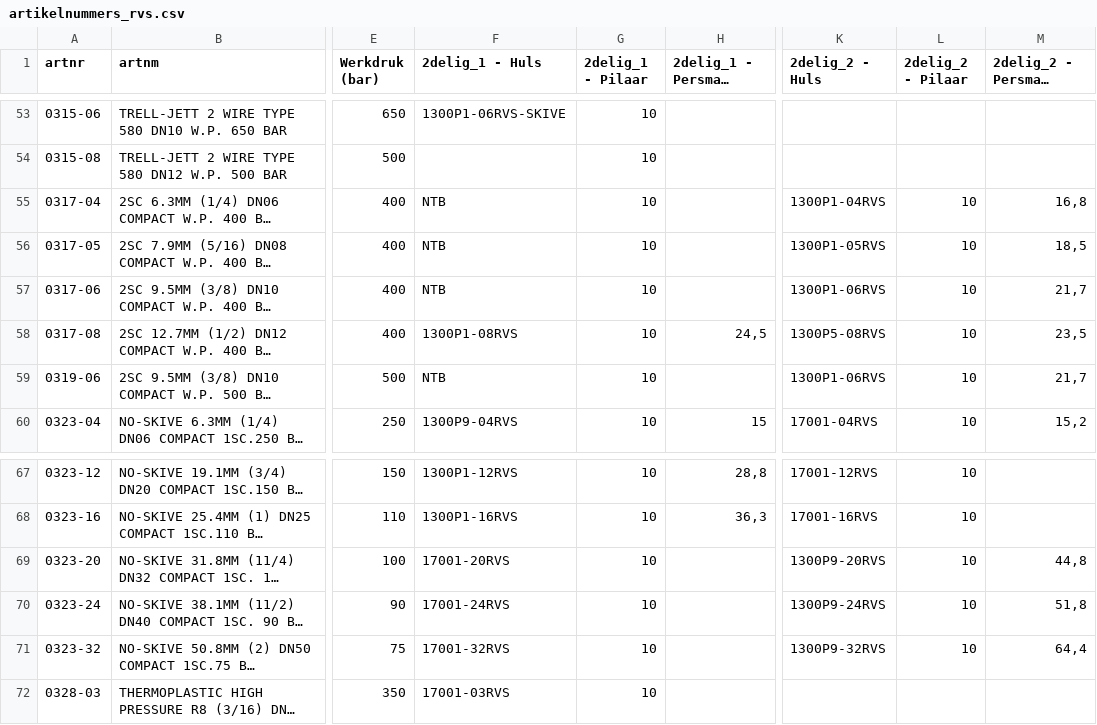
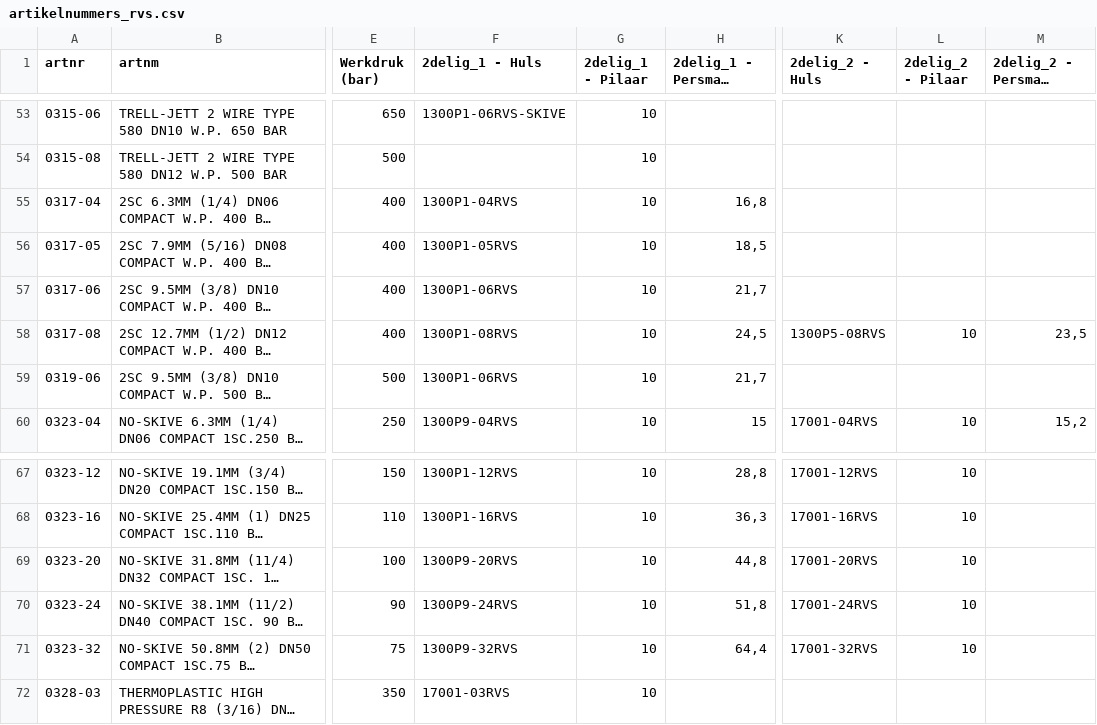
Before and after one commit to MadPatrick/Geeve_selectors, a CSV file: hoses/data/artikelnummers_rvs.csv, drawn as a sheet; only a part is shown, gaps mark what is left out; long unchanged cells end in …; the diff names each change by its address in the sheet, - before the commit and + after, or states it on an @@ line.

```diff
--- a/hoses/data/artikelnummers_rvs.csv
+++ b/hoses/data/artikelnummers_rvs.csv
-F55 (2delig_1 - Huls): NTB
+F55 (2delig_1 - Huls): 1300P1-04RVS
-H55 (2delig_1 - Persmaat (mm)): (empty)
+H55 (2delig_1 - Persmaat (mm)): 16,8
-K55 (2delig_2 - Huls): 1300P1-04RVS
+K55 (2delig_2 - Huls): (empty)
-L55:L57 (2delig_2 - Pilaar): 10
+L55:L57 (2delig_2 - Pilaar): (empty)
-M55 (2delig_2 - Persmaat (mm)): 16,8
+M55 (2delig_2 - Persmaat (mm)): (empty)
-F56 (2delig_1 - Huls): NTB
+F56 (2delig_1 - Huls): 1300P1-05RVS
-H56 (2delig_1 - Persmaat (mm)): (empty)
+H56 (2delig_1 - Persmaat (mm)): 18,5
-K56 (2delig_2 - Huls): 1300P1-05RVS
+K56 (2delig_2 - Huls): (empty)
-M56 (2delig_2 - Persmaat (mm)): 18,5
+M56 (2delig_2 - Persmaat (mm)): (empty)
-F57 (2delig_1 - Huls): NTB
+F57 (2delig_1 - Huls): 1300P1-06RVS
-H57 (2delig_1 - Persmaat (mm)): (empty)
+H57 (2delig_1 - Persmaat (mm)): 21,7
-K57 (2delig_2 - Huls): 1300P1-06RVS
+K57 (2delig_2 - Huls): (empty)
-M57 (2delig_2 - Persmaat (mm)): 21,7
+M57 (2delig_2 - Persmaat (mm)): (empty)
-F59 (2delig_1 - Huls): NTB
+F59 (2delig_1 - Huls): 1300P1-06RVS
-H59 (2delig_1 - Persmaat (mm)): (empty)
+H59 (2delig_1 - Persmaat (mm)): 21,7
-K59 (2delig_2 - Huls): 1300P1-06RVS
+K59 (2delig_2 - Huls): (empty)
-L59 (2delig_2 - Pilaar): 10
+L59 (2delig_2 - Pilaar): (empty)
-M59 (2delig_2 - Persmaat (mm)): 21,7
+M59 (2delig_2 - Persmaat (mm)): (empty)
-F69 (2delig_1 - Huls): 17001-20RVS
+F69 (2delig_1 - Huls): 1300P9-20RVS
-H69 (2delig_1 - Persmaat (mm)): (empty)
+H69 (2delig_1 - Persmaat (mm)): 44,8
-K69 (2delig_2 - Huls): 1300P9-20RVS
+K69 (2delig_2 - Huls): 17001-20RVS
-M69 (2delig_2 - Persmaat (mm)): 44,8
+M69 (2delig_2 - Persmaat (mm)): (empty)
-F70 (2delig_1 - Huls): 17001-24RVS
+F70 (2delig_1 - Huls): 1300P9-24RVS
-H70 (2delig_1 - Persmaat (mm)): (empty)
+H70 (2delig_1 - Persmaat (mm)): 51,8
-K70 (2delig_2 - Huls): 1300P9-24RVS
+K70 (2delig_2 - Huls): 17001-24RVS
-M70 (2delig_2 - Persmaat (mm)): 51,8
+M70 (2delig_2 - Persmaat (mm)): (empty)
-F71 (2delig_1 - Huls): 17001-32RVS
+F71 (2delig_1 - Huls): 1300P9-32RVS
-H71 (2delig_1 - Persmaat (mm)): (empty)
+H71 (2delig_1 - Persmaat (mm)): 64,4
-K71 (2delig_2 - Huls): 1300P9-32RVS
+K71 (2delig_2 - Huls): 17001-32RVS
-M71 (2delig_2 - Persmaat (mm)): 64,4
+M71 (2delig_2 - Persmaat (mm)): (empty)
```
